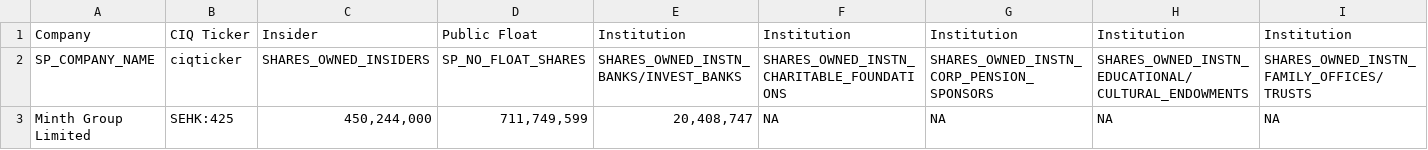
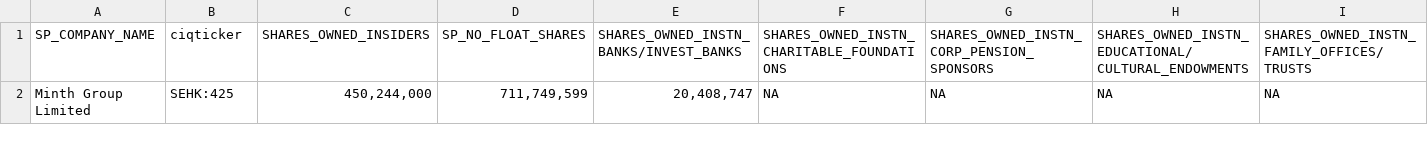
Before and after one commit to ParamaaS/DataSciWork, a CSV file: NTAssetAssignment/DataPg1_v3.csv, drawn as a sheet; only a part is shown; rows hold the shown columns only; the diff names each change by its address in the sheet, - before the commit and + after, or states it on an @@ line.

Commit message:
Update DataPg1_v3.csv

```diff
--- a/NTAssetAssignment/DataPg1_v3.csv
+++ b/NTAssetAssignment/DataPg1_v3.csv
-row 1: Company | CIQ Ticker | Insider | Public Float | Institution | Institution | Institution | Institution | Institution
```
